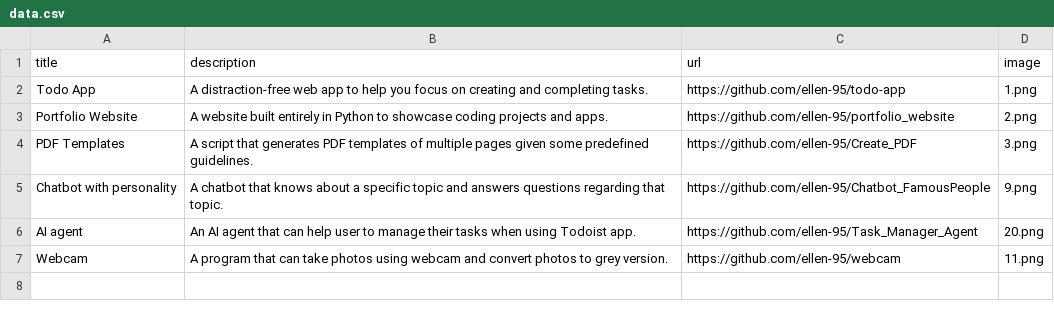
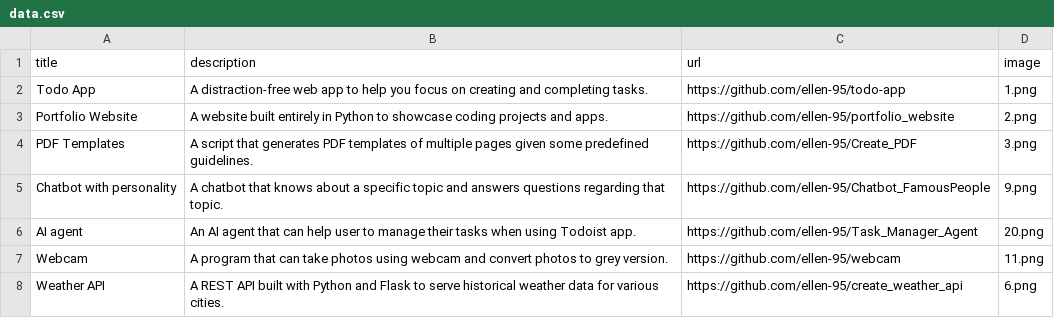
Before and after one commit to ellen-95/portfolio_website, a CSV file: data.csv, drawn as a sheet.

Commit message:
add weather_api_creation project

```diff
--- a/data.csv
+++ b/data.csv
@@ -7 +7,2 @@ AI agent;An AI agent that can help user to manage their tasks when using Todoist
 Webcam;A program that can take photos using webcam and convert photos to grey version.;https://github.com/ellen-95/webcam;11.png
+Weather API;A REST API built with Python and Flask to serve historical weather data for various cities.;https://github.com/ellen-95/create_weather_api;6.png
```
